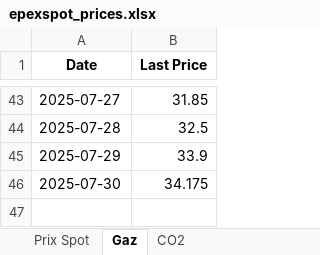
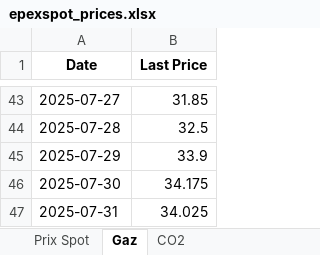
Before and after one commit to Victorien07/EPEX-Price-Scraper, an Excel workbook: data/epexspot_prices.xlsx, sheet Gaz, drawn as a sheet; only a part is shown, gaps mark what is left out; values as stored, in another font and other column widths than the file's, no borders; the diff names each change by its address in the sheet, - before the commit and + after, or states it on an @@ line.

```diff
--- a/data/epexspot_prices.xlsx (sheet Gaz)
+++ b/data/epexspot_prices.xlsx (sheet Gaz)
+row 47: 2025-07-31 | 34.025
```
Also changed, not shown: sheet Prix Spot, sheet CO2.
